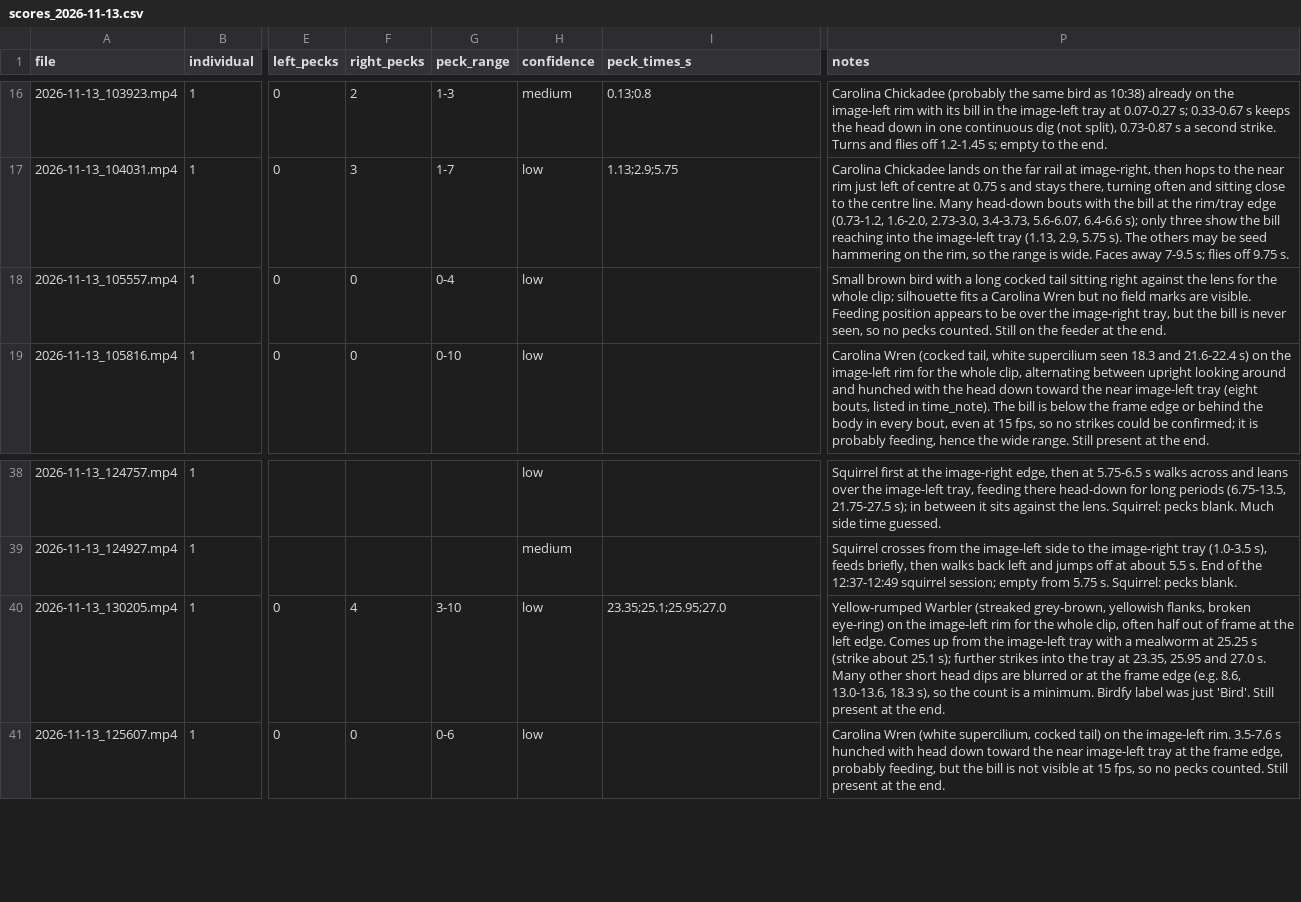
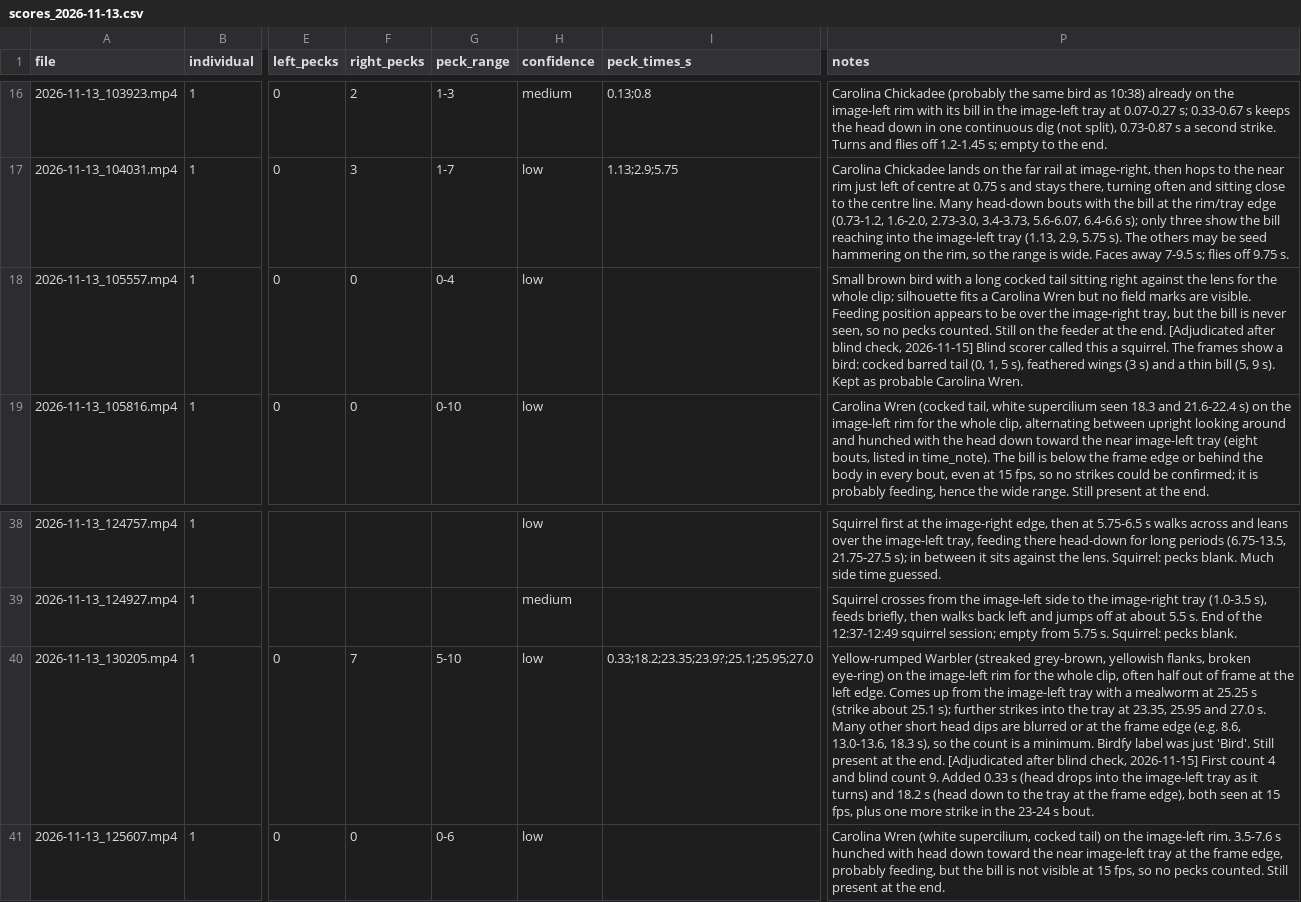
Before and after one commit to david-j-cox/backyard-ecology, a CSV file: birdfy_work/scores/scores_2026-11-13.csv, drawn as a sheet; only a part is shown, gaps mark what is left out; the diff names each change by its address in the sheet, - before the commit and + after, or states it on an @@ line.

```diff
--- a/birdfy_work/scores/scores_2026-11-13.csv
+++ b/birdfy_work/scores/scores_2026-11-13.csv
-P18 (notes): …the end.
+P18 (notes): …the end. [Adjudicated after blind check, 2026-11-15] Blind scorer called this a squirrel. The frames show a bird: cocked barred tail (0, 1, 5 s), feathered wings (3 s) and a thin bill (5, 9 s). Kept as probable Carolina Wren.
-F40 (right_pecks): 4
+F40 (right_pecks): 7
-G40 (peck_range): 3-10
+G40 (peck_range): 5-10
-I40 (peck_times_s): 23.35;25.1;25.95;27.0
+I40 (peck_times_s): 0.33;18.2;23.35;23.9?;25.1;25.95;27.0
-P40 (notes): …the end.
+P40 (notes): …the end. [Adjudicated after blind check, 2026-11-15] First count 4 and blind count 9. Added 0.33 s (head drops into the image-left tray as it turns) and 18.2 s (head down to the tray at the frame edge), both seen at 15 fps, plus one more strike in the 23-24 s bout.
```
Also changed, not shown: 5 other files.
